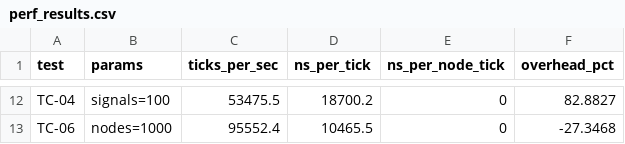
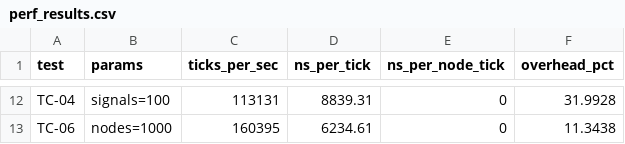
Before and after one commit to chisuhua/CppHDL, a CSV file: perf_results.csv, drawn as a sheet; only a part is shown, gaps mark what is left out; the diff covers the shown part only; the diff names each change by its address in the sheet, - before the commit and + after, or states it on an @@ line.

```diff
--- a/perf_results.csv
+++ b/perf_results.csv
-C12 (ticks_per_sec): 53475.5
+C12 (ticks_per_sec): 113131
-D12 (ns_per_tick): 18700.2
+D12 (ns_per_tick): 8839.31
-F12 (overhead_pct): 82.8827
+F12 (overhead_pct): 31.9928
-C13 (ticks_per_sec): 95552.4
+C13 (ticks_per_sec): 160395
-D13 (ns_per_tick): 10465.5
+D13 (ns_per_tick): 6234.61
-F13 (overhead_pct): -27.3468
+F13 (overhead_pct): 11.3438
```
Also changed, not shown: 30 edited cells elsewhere in this file, 6 other files.
